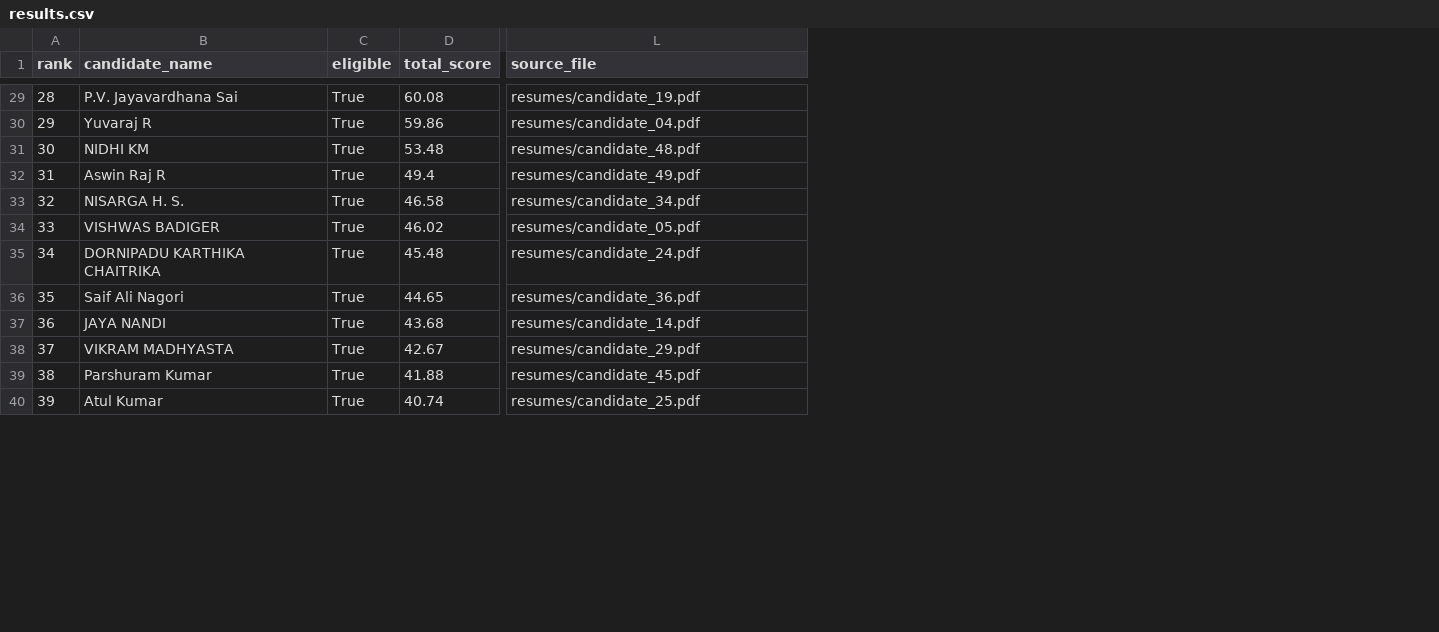
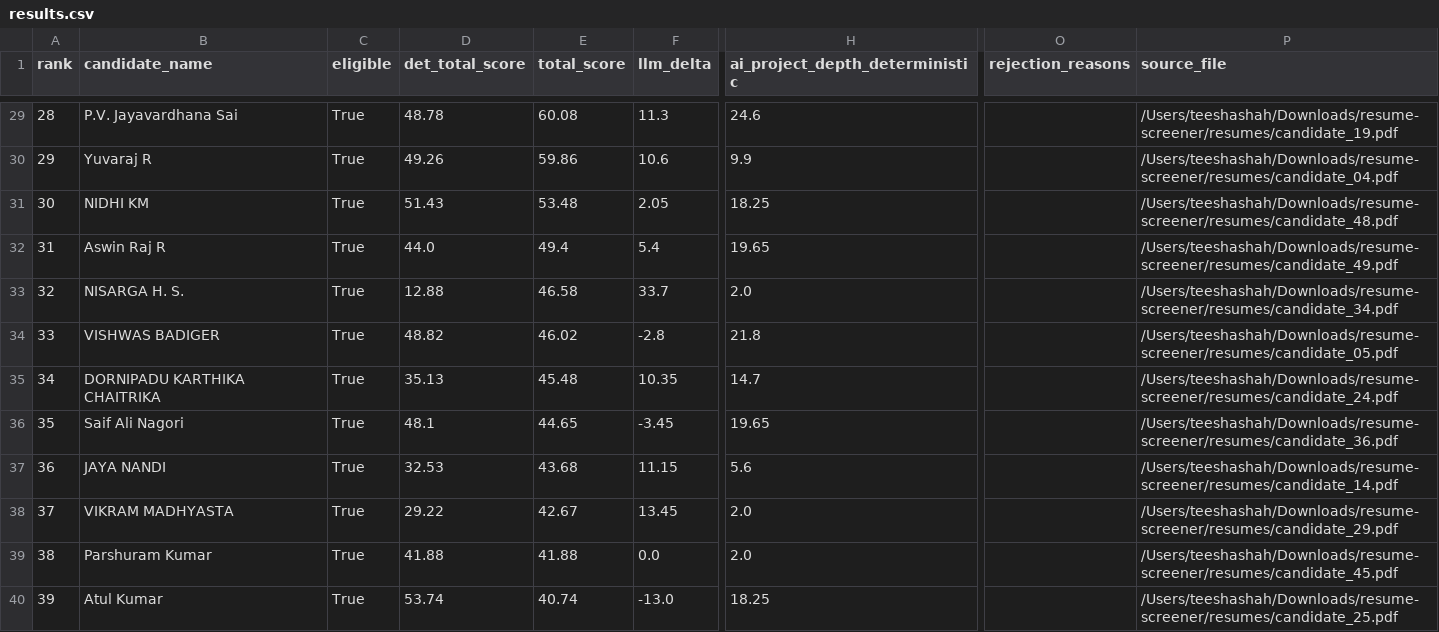
Before and after one commit to Teesha04/resume-intelligence, a CSV file: output/results.csv, drawn as a sheet; only a part is shown, gaps mark what is left out; addresses are those after the commit; the diff covers the shown part only; the diff names each change by its address in the sheet, - before the commit and + after, or states it on an @@ line.

Commit message:
Rebuild results PDF: deterministic vs LLM vs final + rejection detail
- pipeline now records the deterministic baseline score/breakdown alongside the
  LLM-adjusted result (and the AI depth after LLM)
- results.pdf: fixed orphaned heading (page break), added Det/Final/delta/AI(det->llm)
  columns, a per-candidate 'how the final score is built' table (deterministic vs
  with-LLM per category), and a rejected-candidates table with reasons + matched
  skills (evidence); escaped text and added page footers
- results.json/csv now include the deterministic fields (finals unchanged: verified
  zero drift against the previous run by replaying stored GitHub values + LLM cache)
- 66 tests passing

```diff
--- a/output/results.csv
+++ b/output/results.csv
+column D (det_total_score), rows 29-40: 48.78 | 49.26 | 51.43 | 44.0 | 12.88 | 48.82 | 35.13 | 48.1 | 32.53 | 29.22 | 41.88 | 53.74
+column F (llm_delta), rows 29-40: 11.3 | 10.6 | 2.05 | 5.4 | 33.7 | -2.8 | 10.35 | -3.45 | 11.15 | 13.45 | 0.0 | -13.0
+column H (ai_project_depth_deterministic), rows 29-40: 24.6 | 9.9 | 18.25 | 19.65 | 2.0 | 21.8 | 14.7 | 19.65 | 5.6 | 2.0 | 2.0 | 18.25
+column O (rejection_reasons), empty
-P29 (source_file): resumes/candidate_19.pdf
+P29 (source_file): /Users/teeshashah/Downloads/resume-screener/resumes/candidate_19.pdf
-P30 (source_file): resumes/candidate_04.pdf
+P30 (source_file): /Users/teeshashah/Downloads/resume-screener/resumes/candidate_04.pdf
-P31 (source_file): resumes/candidate_48.pdf
+P31 (source_file): /Users/teeshashah/Downloads/resume-screener/resumes/candidate_48.pdf
-P32 (source_file): resumes/candidate_49.pdf
+P32 (source_file): /Users/teeshashah/Downloads/resume-screener/resumes/candidate_49.pdf
-P33 (source_file): resumes/candidate_34.pdf
+P33 (source_file): /Users/teeshashah/Downloads/resume-screener/resumes/candidate_34.pdf
-P34 (source_file): resumes/candidate_05.pdf
+P34 (source_file): /Users/teeshashah/Downloads/resume-screener/resumes/candidate_05.pdf
-P35 (source_file): resumes/candidate_24.pdf
+P35 (source_file): /Users/teeshashah/Downloads/resume-screener/resumes/candidate_24.pdf
-P36 (source_file): resumes/candidate_36.pdf
+P36 (source_file): /Users/teeshashah/Downloads/resume-screener/resumes/candidate_36.pdf
-P37 (source_file): resumes/candidate_14.pdf
+P37 (source_file): /Users/teeshashah/Downloads/resume-screener/resumes/candidate_14.pdf
-P38 (source_file): resumes/candidate_29.pdf
+P38 (source_file): /Users/teeshashah/Downloads/resume-screener/resumes/candidate_29.pdf
-P39 (source_file): resumes/candidate_45.pdf
+P39 (source_file): /Users/teeshashah/Downloads/resume-screener/resumes/candidate_45.pdf
-P40 (source_file): resumes/candidate_25.pdf
+P40 (source_file): /Users/teeshashah/Downloads/resume-screener/resumes/candidate_25.pdf
```
Also changed, not shown: 38 edited cells elsewhere in this file, 5 other files.
